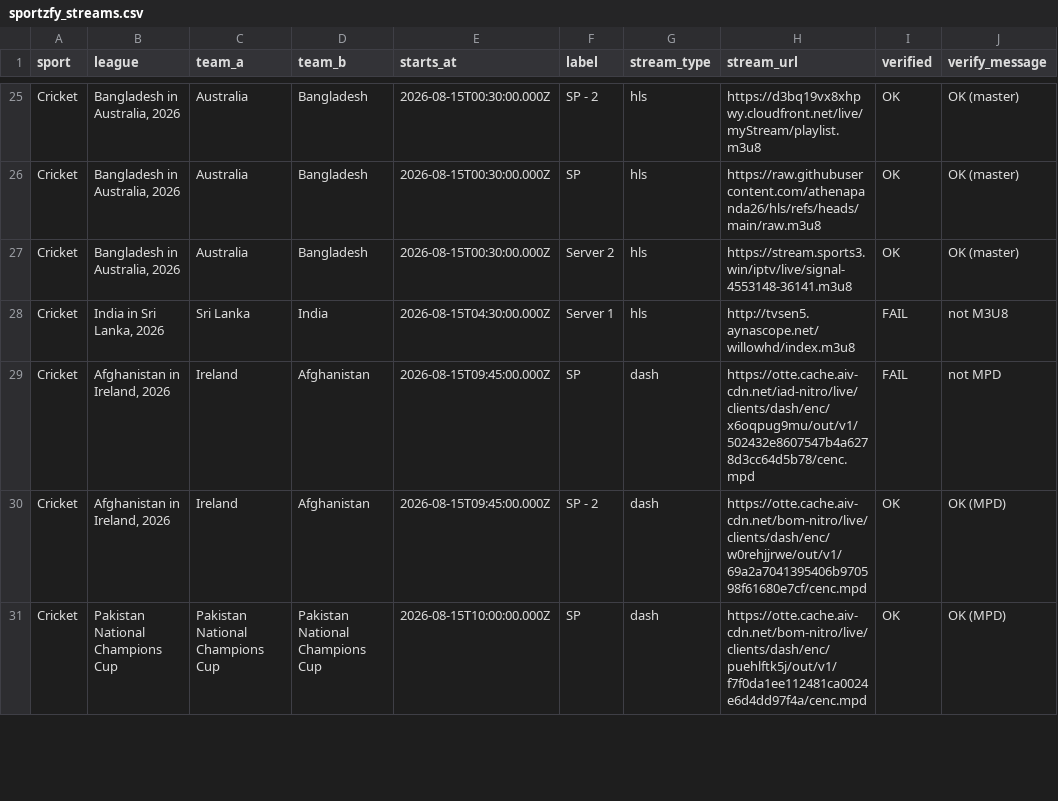
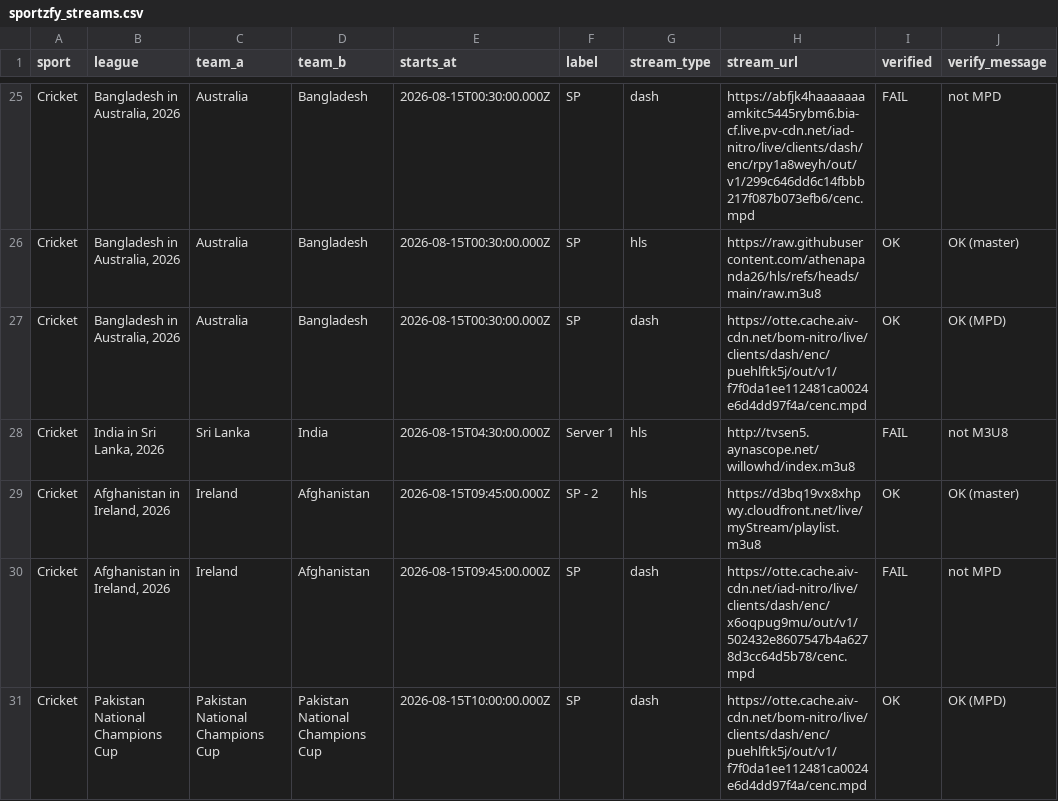
Before and after one commit to khadembd/sportzfy-playlist, a CSV file: output/sportzfy_streams.csv, drawn as a sheet; only a part is shown, gaps mark what is left out; the diff covers the shown part only.

```diff
--- a/output/sportzfy_streams.csv
+++ b/output/sportzfy_streams.csv
@@ -25,7 +25,7 @@ sport,league,team_a,team_b,starts_at,label,stream_type,stream_url,verified,verif
-"Cricket","Bangladesh in Australia, 2026","Australia","Bangladesh","2026-08-15T00:30:00.000Z","SP - 2","hls","https://d3bq19vx8xhpwy.cloudfront.net/live/myStream/playlist.m3u8","OK","OK (master)"
+"Cricket","Bangladesh in Australia, 2026","Australia","Bangladesh","2026-08-15T00:30:00.000Z","SP","dash","https://abfjk4haaaaaaaamkitc5445rybm6.bia-cf.live.pv-cdn.net/iad-nitro/live/clients/dash/enc/rpy1a8weyh/out/v1/299c646dd6c14fbbb217f087b073efb6/cenc.mpd","FAIL","not MPD"
 "Cricket","Bangladesh in Australia, 2026","Australia","Bangladesh","2026-08-15T00:30:00.000Z","SP","hls","https://raw.githubusercontent.com/athenapanda26/hls/refs/heads/main/raw.m3u8","OK","OK (master)"
-"Cricket","Bangladesh in Australia, 2026","Australia","Bangladesh","2026-08-15T00:30:00.000Z","Server 2","hls","https://stream.sports3.win/iptv/live/signal-4553148-36141.m3u8","OK","OK (master)"
+"Cricket","Bangladesh in Australia, 2026","Australia","Bangladesh","2026-08-15T00:30:00.000Z","SP","dash","https://otte.cache.aiv-cdn.net/bom-nitro/live/clients/dash/enc/puehlftk5j/out/v1/f7f0da1ee112481ca0024e6d4dd97f4a/cenc.mpd","OK","OK (MPD)"
 "Cricket","India in Sri Lanka, 2026","Sri Lanka","India","2026-08-15T04:30:00.000Z","Server 1","hls","http://tvsen5.aynascope.net/willowhd/index.m3u8","FAIL","not M3U8"
+"Cricket","Afghanistan in Ireland, 2026","Ireland","Afghanistan","2026-08-15T09:45:00.000Z","SP - 2","hls","https://d3bq19vx8xhpwy.cloudfront.net/live/myStream/playlist.m3u8","OK","OK (master)"
 "Cricket","Afghanistan in Ireland, 2026","Ireland","Afghanistan","2026-08-15T09:45:00.000Z","SP","dash","https://otte.cache.aiv-cdn.net/iad-nitro/live/clients/dash/enc/x6oqpug9mu/out/v1/502432e8607547b4a6278d3cc64d5b78/cenc.mpd","FAIL","not MPD"
-"Cricket","Afghanistan in Ireland, 2026","Ireland","Afghanistan","2026-08-15T09:45:00.000Z","SP - 2","dash","https://otte.cache.aiv-cdn.net/bom-nitro/live/clients/dash/enc/w0rehjjrwe/out/v1/69a2a7041395406b970598f61680e7cf/cenc.mpd","OK","OK (MPD)"
 "Cricket","Pakistan National Champions Cup","Pakistan National Champions Cup","Pakistan National Champions Cup","2026-08-15T10:00:00.000Z","SP","dash","https://otte.cache.aiv-cdn.net/bom-nitro/live/clients/dash/enc/puehlftk5j/out/v1/f7f0da1ee112481ca0024e6d4dd97f4a/cenc.mpd","OK","OK (MPD)"
```
Also changed, not shown: 3 added rows, 3 removed rows, 1 moved row and 35 edited cells elsewhere in this file, 9 other files.
